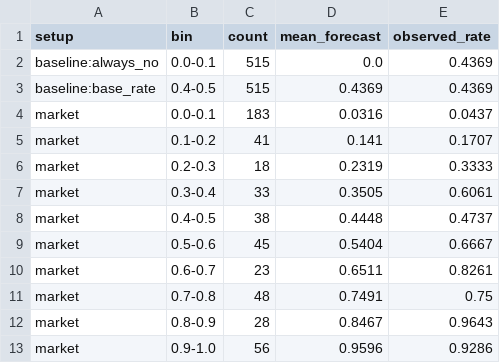
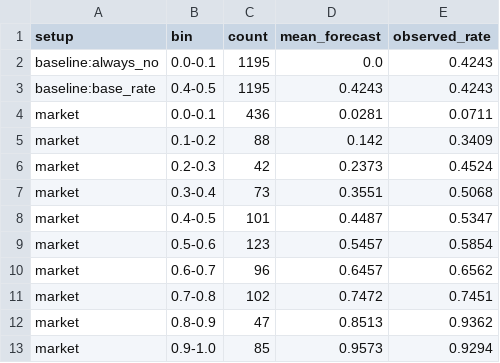
Before and after one commit to sweksha-cloud/llm-council-forecasting, a CSV file: results/backtest/reliability.csv, drawn as a sheet.

```diff
--- a/results/backtest/reliability.csv
+++ b/results/backtest/reliability.csv
@@ -1,13 +1,13 @@
 setup,bin,count,mean_forecast,observed_rate
-baseline:always_no,0.0-0.1,515,0.0,0.4369
-baseline:base_rate,0.4-0.5,515,0.4369,0.4369
-market,0.0-0.1,183,0.0316,0.0437
-market,0.1-0.2,41,0.141,0.1707
-market,0.2-0.3,18,0.2319,0.3333
-market,0.3-0.4,33,0.3505,0.6061
-market,0.4-0.5,38,0.4448,0.4737
-market,0.5-0.6,45,0.5404,0.6667
-market,0.6-0.7,23,0.6511,0.8261
-market,0.7-0.8,48,0.7491,0.75
-market,0.8-0.9,28,0.8467,0.9643
-market,0.9-1.0,56,0.9596,0.9286
+baseline:always_no,0.0-0.1,1195,0.0,0.4243
+baseline:base_rate,0.4-0.5,1195,0.4243,0.4243
+market,0.0-0.1,436,0.0281,0.0711
+market,0.1-0.2,88,0.142,0.3409
+market,0.2-0.3,42,0.2373,0.4524
+market,0.3-0.4,73,0.3551,0.5068
+market,0.4-0.5,101,0.4487,0.5347
+market,0.5-0.6,123,0.5457,0.5854
+market,0.6-0.7,96,0.6457,0.6562
+market,0.7-0.8,102,0.7472,0.7451
+market,0.8-0.9,47,0.8513,0.9362
+market,0.9-1.0,85,0.9573,0.9294
```
Also changed, not shown: results/backtest/ground_truth.csv, results/backtest/scores.csv, 18 other files.
